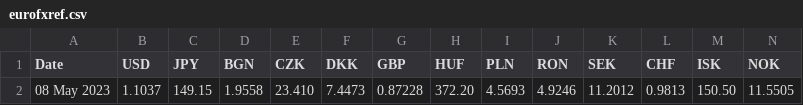
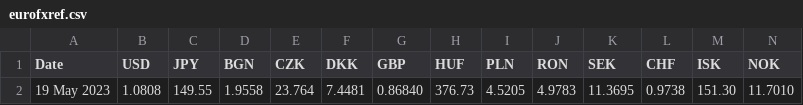
Before and after one commit to alexprengere/currencyconverter, a CSV file: currency_converter/eurofxref.csv, drawn as a sheet; only a part is shown; removed rows and columns are numbered as before the commit, all else as after; rows hold the shown columns only; the diff names each change by its address in the sheet, - before the commit and + after, or states it on an @@ line.

Commit message:
Update data

```diff
--- a/currency_converter/eurofxref.csv
+++ b/currency_converter/eurofxref.csv
-row 2: 08 May 2023 | 1.1037 | 149.15 | 1.9558 | 23.410 | 7.4473 | 0.87228 | 372.20 | 4.5693 | 4.9246 | 11.2012 | 0.9813 | 150.50 | 11.5505
+row 2: 19 May 2023 | 1.0808 | 149.55 | 1.9558 | 23.764 | 7.4481 | 0.86840 | 376.73 | 4.5205 | 4.9783 | 11.3695 | 0.9738 | 151.30 | 11.7010
```
Also changed, not shown: 1 other file.
